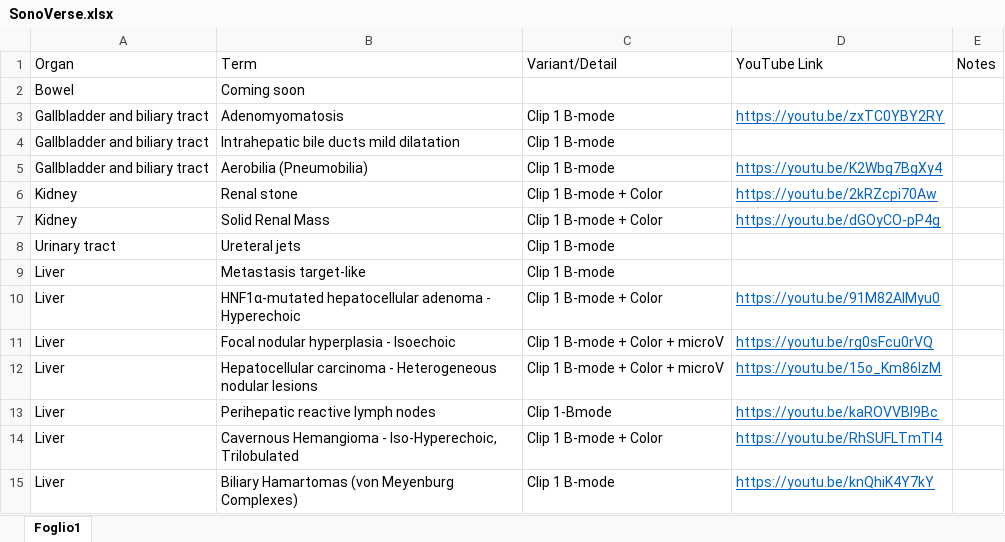
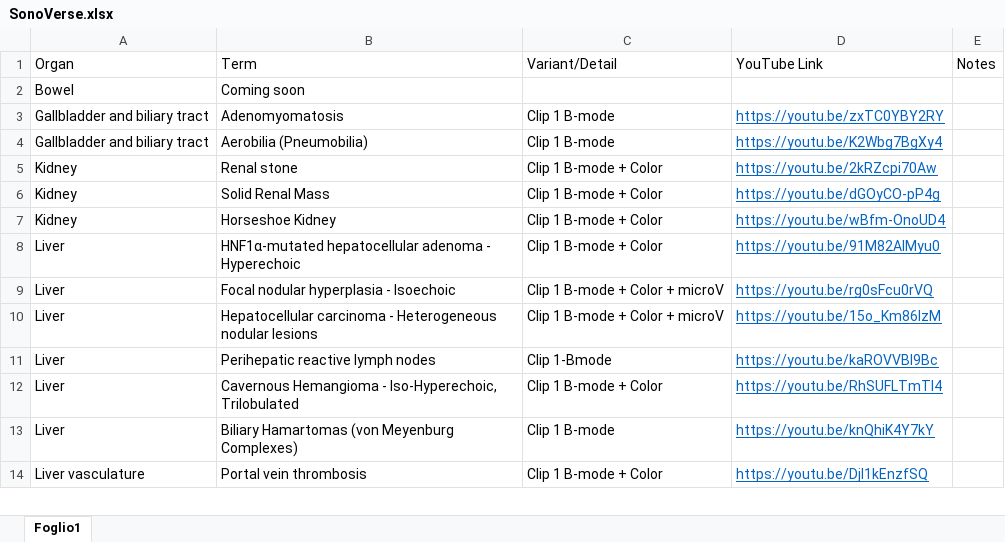
Before and after one commit to mattiaparatore/SonoVerse-vug, an Excel workbook: SonoVerse.xlsx, sheet Foglio1, drawn as a sheet; only a part is shown; the shorter side is filled out with more unchanged rows; values as stored, in another font and other column widths than the file's, no borders; removed rows and columns are numbered as before the commit, all else as after; the diff names each change by its address in the sheet, - before the commit and + after, or states it on an @@ line.

Commit message:
Aggiorna Excel e HTML

```diff
--- a/SonoVerse.xlsx (sheet Foglio1)
+++ b/SonoVerse.xlsx (sheet Foglio1)
-row 4: Gallbladder and biliary tract | Intrahepatic bile ducts mild dilatation | Clip 1 B-mode
-row 8: Urinary tract | Ureteral jets | Clip 1 B-mode
-row 9: Liver | Metastasis target-like | Clip 1 B-mode
+row 7: Kidney | Horseshoe Kidney | Clip 1 B-mode + Color | https://youtu.be/wBfm-OnoUD4
```
Also changed, not shown: 1 other file.
